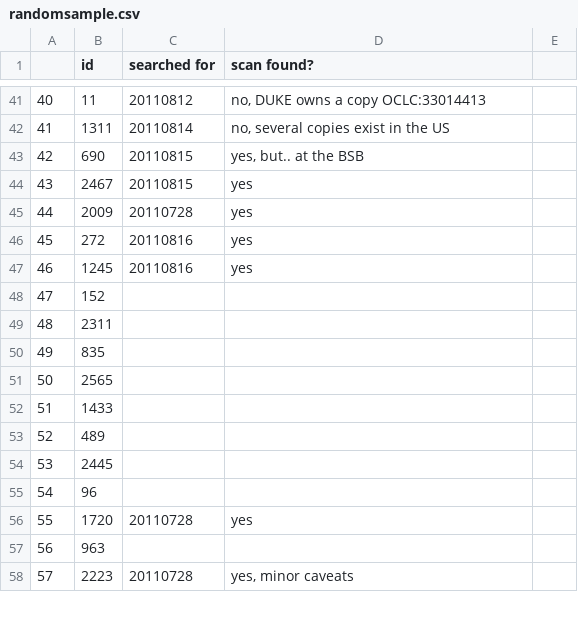
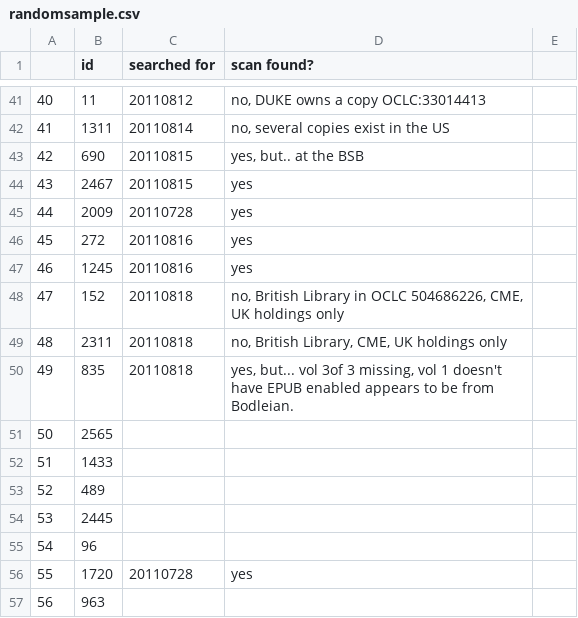
Before and after one commit to ariddell/1800to1836, a CSV file: randomsample.csv, drawn as a sheet; only a part is shown, gaps mark what is left out; the shorter side is filled out with more unchanged rows.

Commit message:
Three scans.

```diff
--- a/randomsample.csv
+++ b/randomsample.csv
@@ -47,5 +47,5 @@
 46,1245,20110816,"yes"
-47,152,,
-48,2311,,
-49,835,,
+47,152,20110818,"no, British Library in OCLC 504686226, CME, UK holdings only"
+48,2311,20110818,"no, British Library, CME, UK holdings only"
+49,835,20110818,"yes, but... vol 3of 3 missing, vol 1 doesn't have EPUB enabled appears to be from Bodleian."
 50,2565,,
```
Also changed, not shown: 1 other file.
